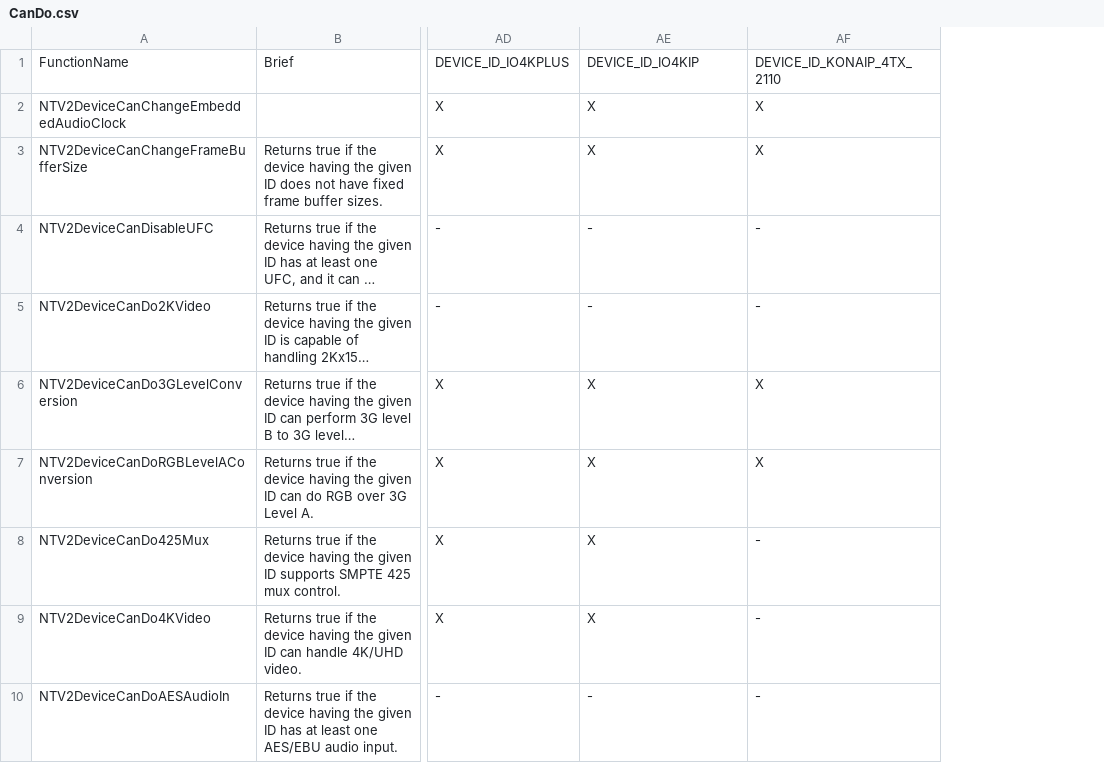
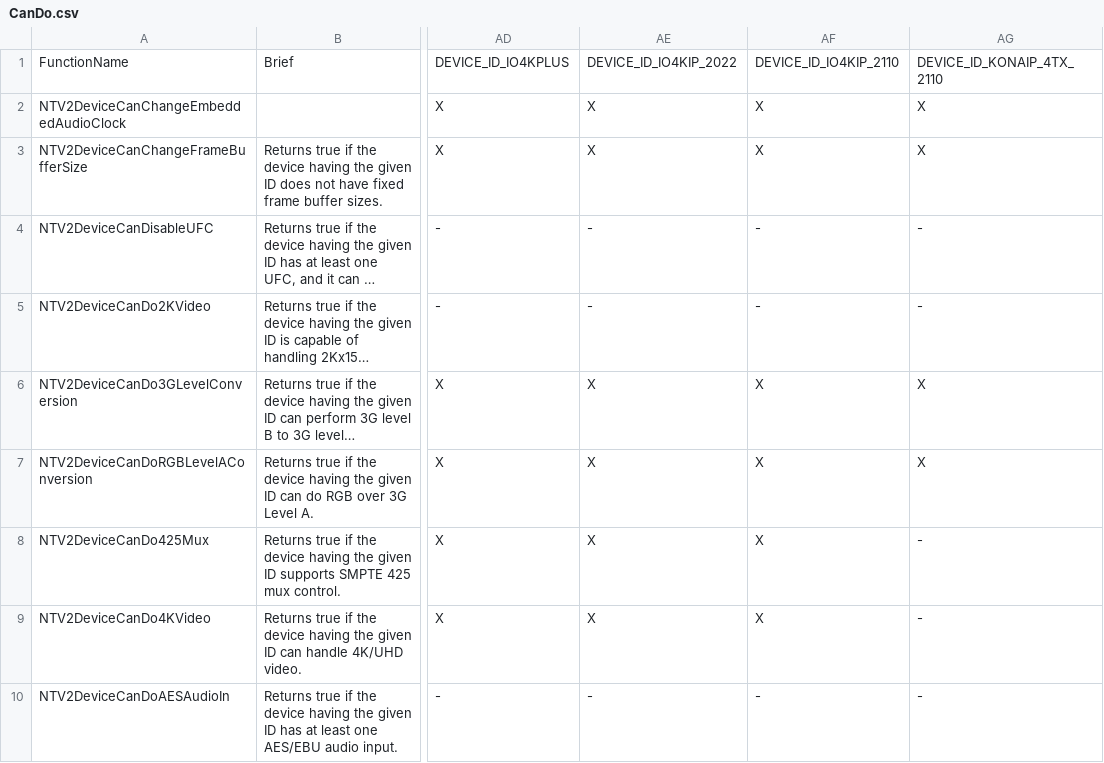
Before and after one commit to aja-video/libajantv2, a CSV file: ajalibraries/ajantv2/sdkgen/CanDo.csv, drawn as a sheet; only a part is shown, gaps mark what is left out; long unchanged cells end in …; the diff names each change by its address in the sheet, - before the commit and + after, or states it on an @@ line.

```diff
--- a/ajalibraries/ajantv2/sdkgen/CanDo.csv
+++ b/ajalibraries/ajantv2/sdkgen/CanDo.csv
+column AF, rows 1-10: DEVICE_ID_IO4KIP_2110 | X | X | - | - | X | X | X | X | -
-AE1: DEVICE_ID_IO4KIP
+AE1: DEVICE_ID_IO4KIP_2022
```
Also changed, not shown: ajalibraries/ajantv2/sdkgen/ConversionModes.csv, ajalibraries/ajantv2/sdkgen/FBFormats.csv, 7 other files.
